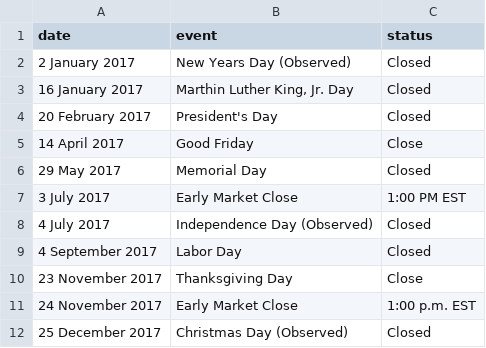
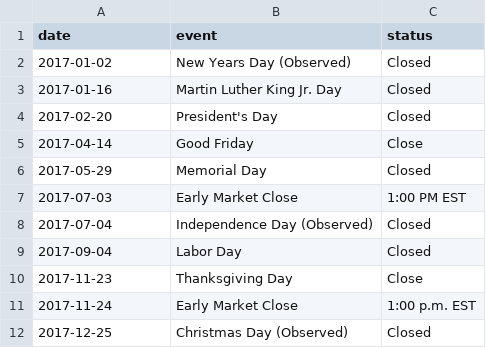
Before and after one commit to yokwe/finance, a CSV file: Securities/data/market/marketHoliday.csv, drawn as a sheet.

Commit message:
Use YYYY-MM-DD format for date.

```diff
--- a/Securities/data/market/marketHoliday.csv
+++ b/Securities/data/market/marketHoliday.csv
@@ -1,12 +1,12 @@
 date,event,status
-2 January 2017,New Years Day (Observed),Closed
-16 January 2017,"Marthin Luther King, Jr. Day",Closed
-20 February 2017,President's Day,Closed
-14 April 2017,Good Friday,Close
-29 May 2017,Memorial Day,Closed
-3 July 2017,Early Market Close,1:00 PM EST
-4 July 2017,Independence Day (Observed),Closed
-4 September 2017,Labor Day,Closed
-23 November 2017,Thanksgiving Day,Close
-24 November 2017,Early Market Close,1:00 p.m. EST
-25 December 2017,Christmas Day (Observed),Closed
+2017-01-02,New Years Day (Observed),Closed
+2017-01-16,"Martin Luther King Jr. Day",Closed
+2017-02-20,President's Day,Closed
+2017-04-14,Good Friday,Close
+2017-05-29,Memorial Day,Closed
+2017-07-03,Early Market Close,1:00 PM EST
+2017-07-04,Independence Day (Observed),Closed
+2017-09-04,Labor Day,Closed
+2017-11-23,Thanksgiving Day,Close
+2017-11-24,Early Market Close,1:00 p.m. EST
+2017-12-25,Christmas Day (Observed),Closed
```
